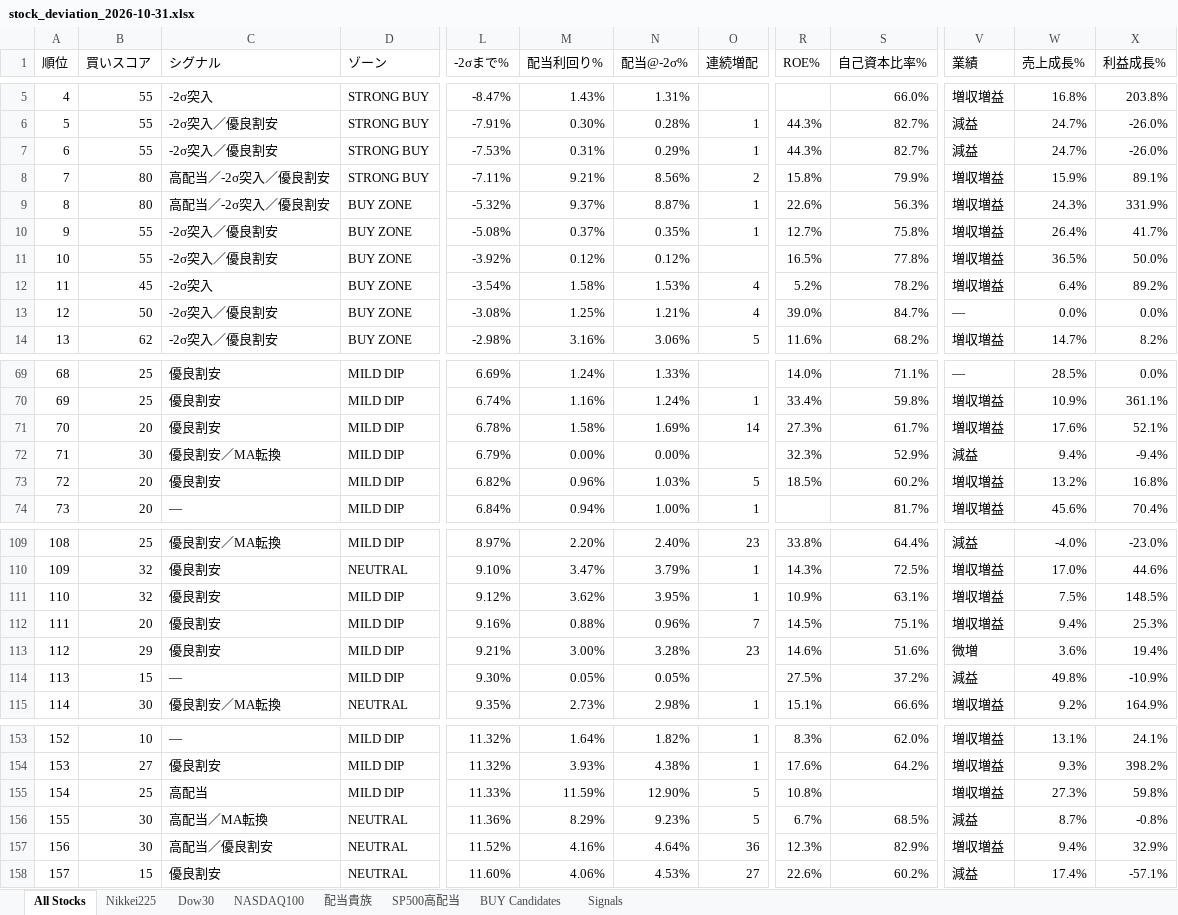
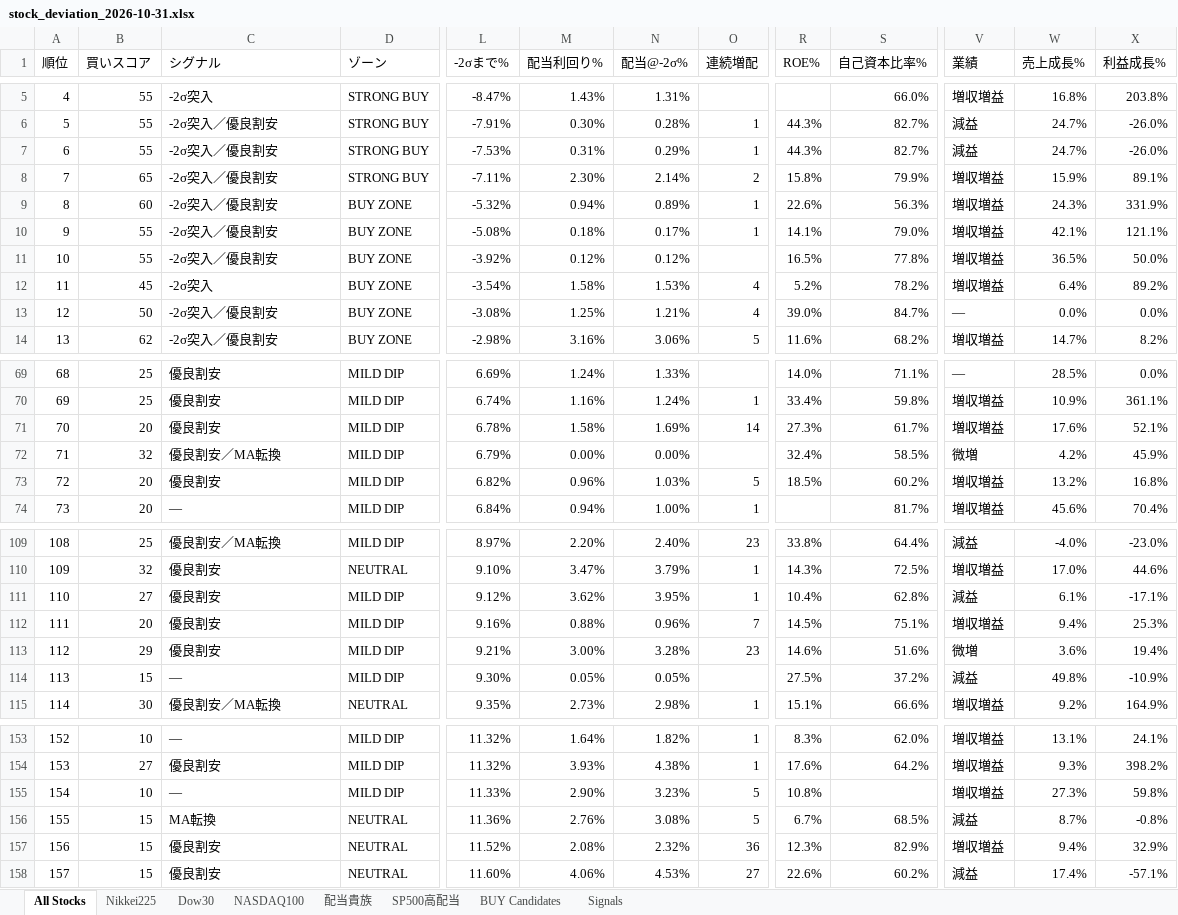
Before and after one commit to 091165/nikkei225-screener, an Excel workbook: output/stock_deviation_2026-10-31.xlsx, sheet All Stocks, drawn as a sheet; only a part is shown, gaps mark what is left out; values as stored, in another font and other column widths than the file's, no cell formats; the diff covers the shown part only; the diff names each change by its address in the sheet, - before the commit and + after, or states it on an @@ line.

```diff
--- a/output/stock_deviation_2026-10-31.xlsx (sheet All Stocks)
+++ b/output/stock_deviation_2026-10-31.xlsx (sheet All Stocks)
-B8 (買いスコア): 80
+B8 (買いスコア): 65
-C8:C9 (シグナル): 高配当／-2σ突入／優良割安
+C8:C9 (シグナル): -2σ突入／優良割安
-M8 (配当利回り%): 9.21%
+M8 (配当利回り%): 2.30%
-N8 (配当@-2σ%): 8.56%
+N8 (配当@-2σ%): 2.14%
-B9 (買いスコア): 80
+B9 (買いスコア): 60
-M9 (配当利回り%): 9.37%
+M9 (配当利回り%): 0.94%
-N9 (配当@-2σ%): 8.87%
+N9 (配当@-2σ%): 0.89%
-M10 (配当利回り%): 0.37%
+M10 (配当利回り%): 0.18%
-N10 (配当@-2σ%): 0.35%
+N10 (配当@-2σ%): 0.17%
-R10 (ROE%): 12.7%
+R10 (ROE%): 14.1%
-S10 (自己資本比率%): 75.8%
+S10 (自己資本比率%): 79.0%
-W10 (売上成長%): 26.4%
+W10 (売上成長%): 42.1%
-X10 (利益成長%): 41.7%
+X10 (利益成長%): 121.1%
-B72 (買いスコア): 30
+B72 (買いスコア): 32
-R72 (ROE%): 32.3%
+R72 (ROE%): 32.4%
-S72 (自己資本比率%): 52.9%
+S72 (自己資本比率%): 58.5%
-V72 (業績): 減益
+V72 (業績): 微増
-W72 (売上成長%): 9.4%
+W72 (売上成長%): 4.2%
-X72 (利益成長%): -9.4%
+X72 (利益成長%): 45.9%
-B111 (買いスコア): 32
+B111 (買いスコア): 27
-R111 (ROE%): 10.9%
+R111 (ROE%): 10.4%
-S111 (自己資本比率%): 63.1%
+S111 (自己資本比率%): 62.8%
-V111 (業績): 増収増益
+V111 (業績): 減益
-W111 (売上成長%): 7.5%
+W111 (売上成長%): 6.1%
-X111 (利益成長%): 148.5%
+X111 (利益成長%): -17.1%
-B155 (買いスコア): 25
+B155 (買いスコア): 10
-C155 (シグナル): 高配当
+C155 (シグナル): —
-M155 (配当利回り%): 11.59%
+M155 (配当利回り%): 2.90%
-N155 (配当@-2σ%): 12.90%
+N155 (配当@-2σ%): 3.23%
-B156:B157 (買いスコア): 30
+B156:B157 (買いスコア): 15
-C156 (シグナル): 高配当／MA転換
+C156 (シグナル): MA転換
-M156 (配当利回り%): 8.29%
+M156 (配当利回り%): 2.76%
-N156 (配当@-2σ%): 9.23%
+N156 (配当@-2σ%): 3.08%
-C157 (シグナル): 高配当／優良割安
+C157 (シグナル): 優良割安
-M157 (配当利回り%): 4.16%
+M157 (配当利回り%): 2.08%
-N157 (配当@-2σ%): 4.64%
+N157 (配当@-2σ%): 2.32%
```
Also changed, not shown: 72 edited cells elsewhere in this sheet, sheet Signals, sheet Nikkei225, sheet NASDAQ100, sheet BUY Candidates, sheet 配当貴族, sheet SP500高配当, 1 more sheet, cell formats, 3 other files.
